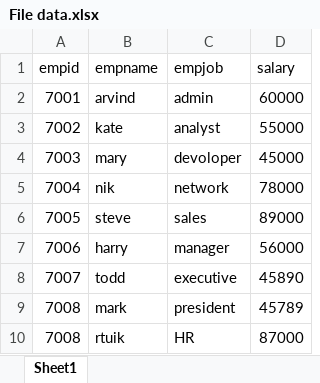
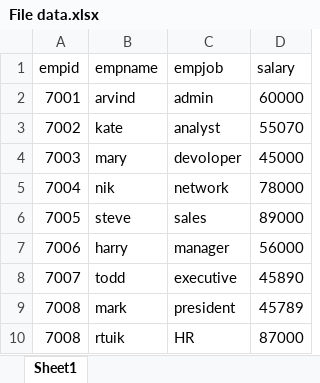
Before and after one commit to dharmeesh/MySSASProjects, an Excel workbook: File data.xlsx, sheet Sheet1, drawn as a sheet; values as stored, in another font and other column widths than the file's, no borders; the diff names each change by its address in the sheet, - before the commit and + after, or states it on an @@ line.

Commit message:
change in salary made

```diff
--- a/File data.xlsx (sheet Sheet1)
+++ b/File data.xlsx (sheet Sheet1)
-D3 (salary): 55000
+D3 (salary): 55070
```
